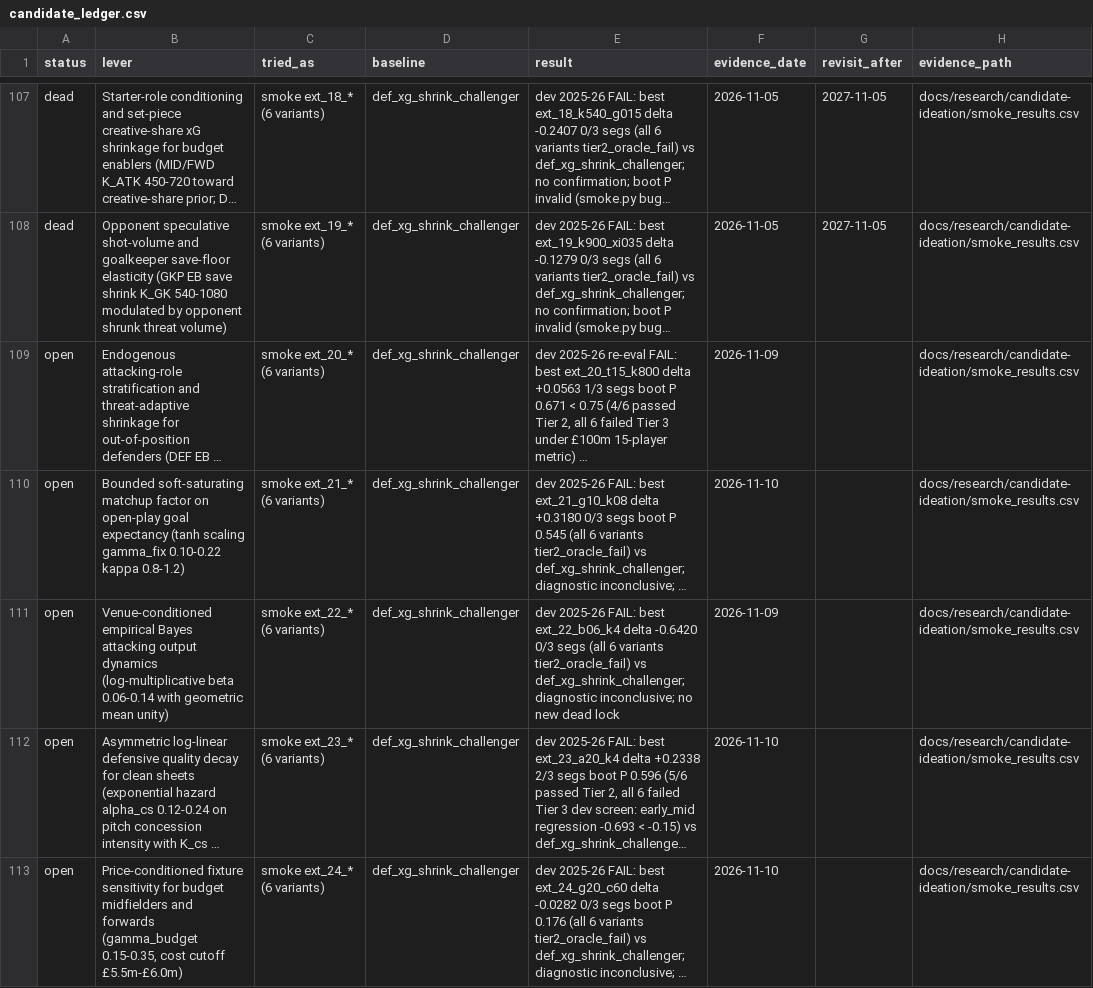
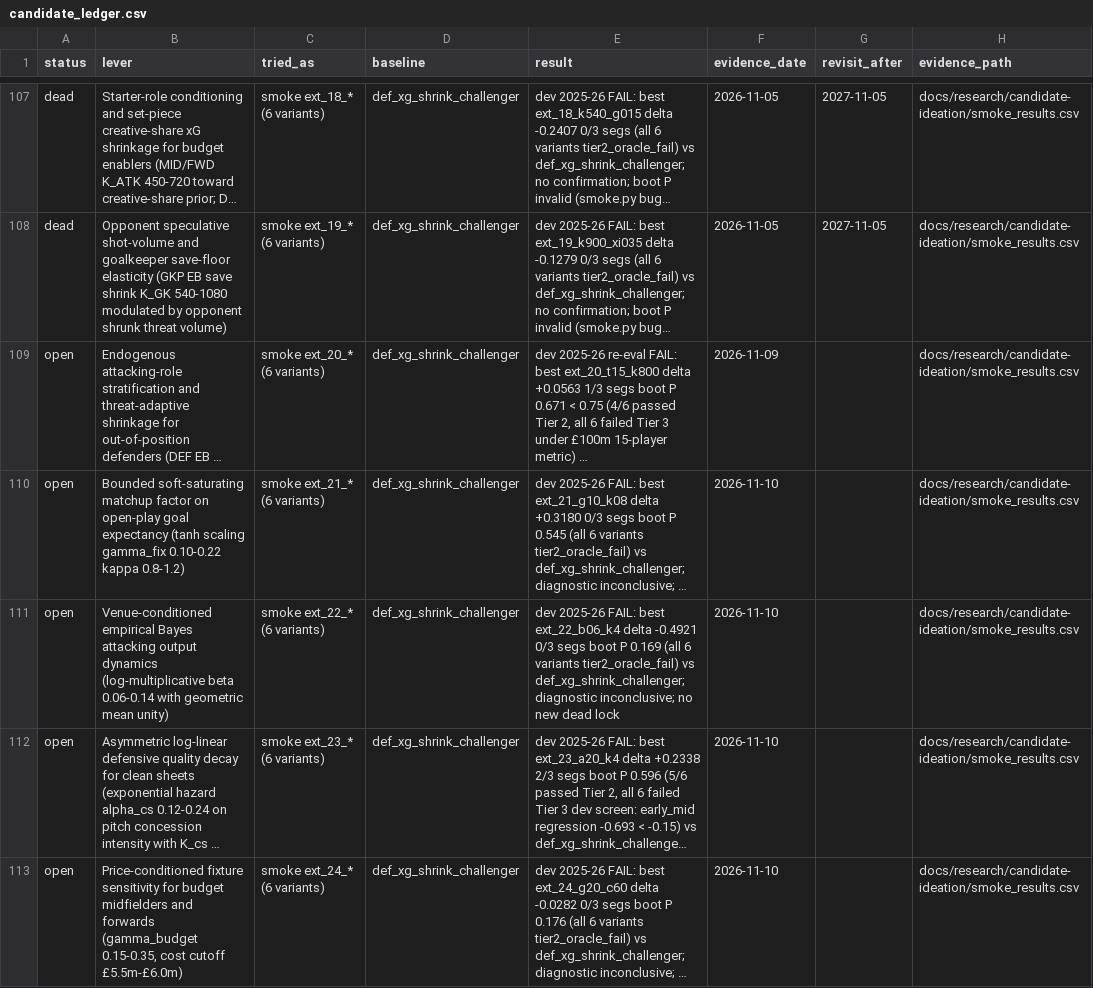
Before and after one commit to JubileeZ/fpl-jubilee-ascent, a CSV file: docs/research/candidate-ledger/candidate_ledger.csv, drawn as a sheet; only a part is shown, gaps mark what is left out; long unchanged cells end in …; the diff names each change by its address in the sheet, - before the commit and + after, or states it on an @@ line.

```diff
--- a/docs/research/candidate-ledger/candidate_ledger.csv
+++ b/docs/research/candidate-ledger/candidate_ledger.csv
-E111 (result): …ext_22_b06_k4 delta -0.6420 0/3 segs (all 6…
+E111 (result): …ext_22_b06_k4 delta -0.4921 0/3 segs boot P 0.169 (all 6…
-F111 (evidence_date): 2026-11-09
+F111 (evidence_date): 2026-11-10
```
Also changed, not shown: docs/research/candidate-ideation/idea_queue.csv, docs/research/candidate-ideation/smoke_results.csv, 2 other files.
